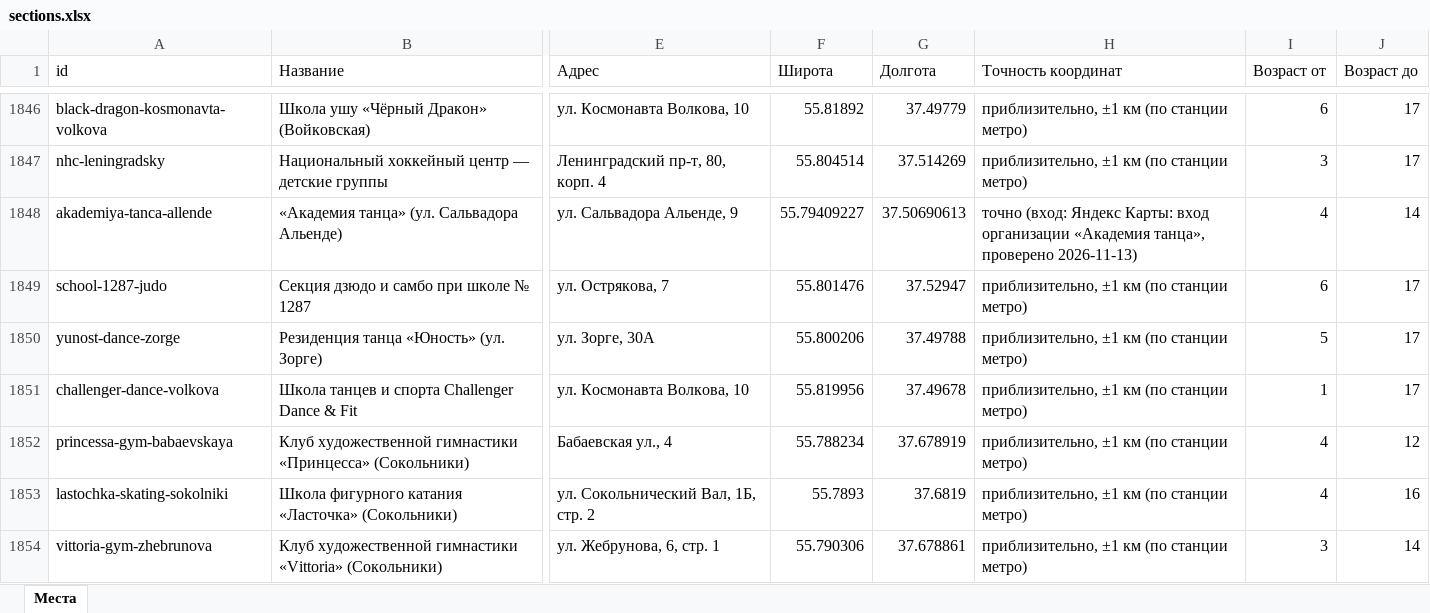
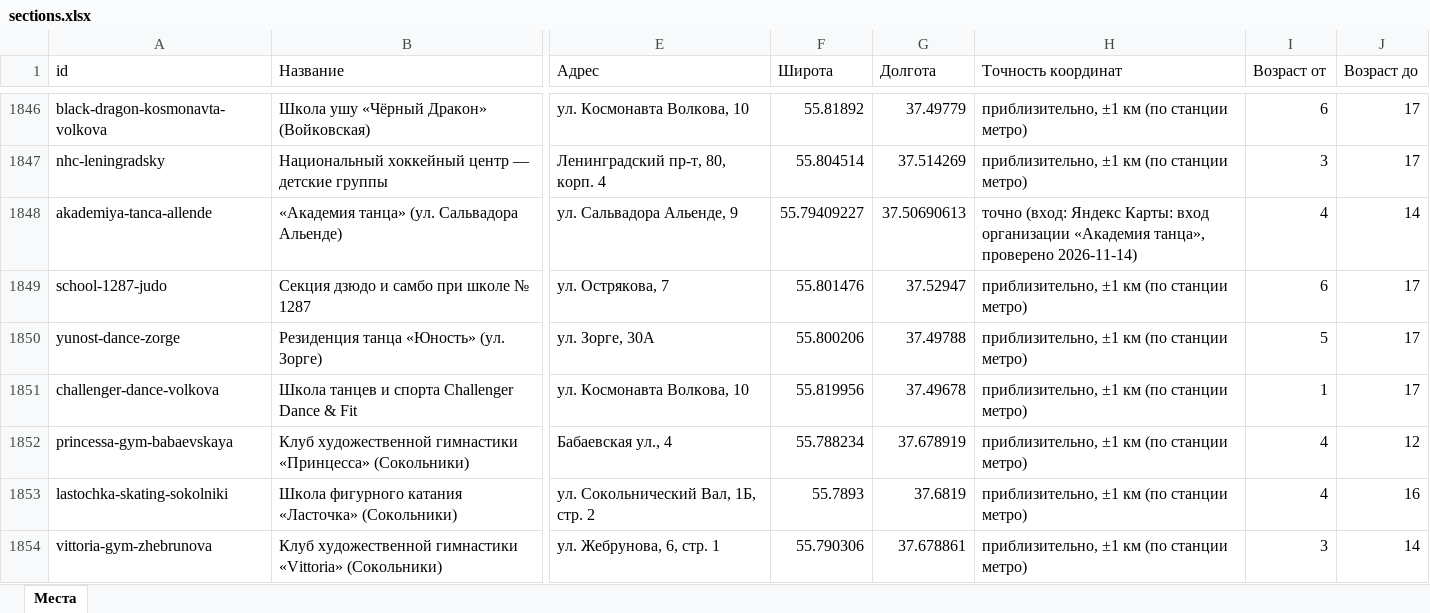
Before and after one commit to vadimsurov-apps/kudapoiti-data, an Excel workbook: data/parts/sections.xlsx, sheet Места, drawn as a sheet; only a part is shown, gaps mark what is left out; values as stored, in another font and other column widths than the file's, no borders; the diff names each change by its address in the sheet, - before the commit and + after, or states it on an @@ line.

```diff
--- a/data/parts/sections.xlsx (sheet Места)
+++ b/data/parts/sections.xlsx (sheet Места)
-H1848 (Точность координат): …танца», проверено 2026-11-13)
+H1848 (Точность координат): …танца», проверено 2026-11-14)
```
Also changed, not shown: data/kuda-poiti-mesta.xlsx, data/parts/creative.xlsx, 4 other files.
